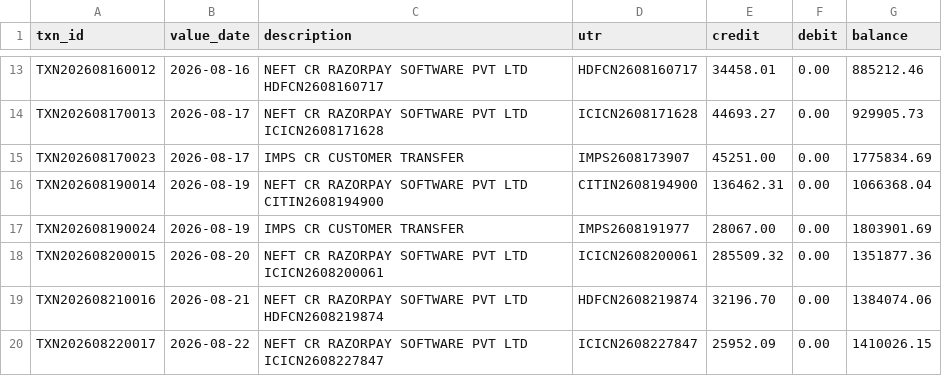
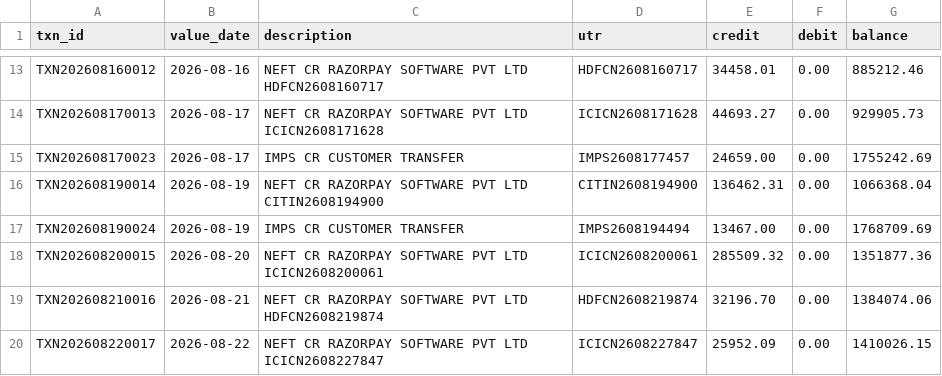
Before and after one commit to sanviq/recon, a CSV file: data/demo/bank_statement.csv, drawn as a sheet; only a part is shown, gaps mark what is left out.

```diff
--- a/data/demo/bank_statement.csv
+++ b/data/demo/bank_statement.csv
@@ -14,5 +14,5 @@ TXN202608160012,2026-08-16,NEFT CR RAZORPAY SOFTWARE PVT LTD HDFCN2608160717,HDF
 TXN202608170013,2026-08-17,NEFT CR RAZORPAY SOFTWARE PVT LTD ICICN2608171628,ICICN2608171628,44693.27,0.00,929905.73
-TXN202608170023,2026-08-17,IMPS CR CUSTOMER TRANSFER,IMPS2608173907,45251.00,0.00,1775834.69
+TXN202608170023,2026-08-17,IMPS CR CUSTOMER TRANSFER,IMPS2608177457,24659.00,0.00,1755242.69
 TXN202608190014,2026-08-19,NEFT CR RAZORPAY SOFTWARE PVT LTD CITIN2608194900,CITIN2608194900,136462.31,0.00,1066368.04
-TXN202608190024,2026-08-19,IMPS CR CUSTOMER TRANSFER,IMPS2608191977,28067.00,0.00,1803901.69
+TXN202608190024,2026-08-19,IMPS CR CUSTOMER TRANSFER,IMPS2608194494,13467.00,0.00,1768709.69
 TXN202608200015,2026-08-20,NEFT CR RAZORPAY SOFTWARE PVT LTD ICICN2608200061,ICICN2608200061,285509.32,0.00,1351877.36
```
Also changed, not shown: data/holdout/bank_statement.csv, data/holdout/ledger.csv, 17 other files.
